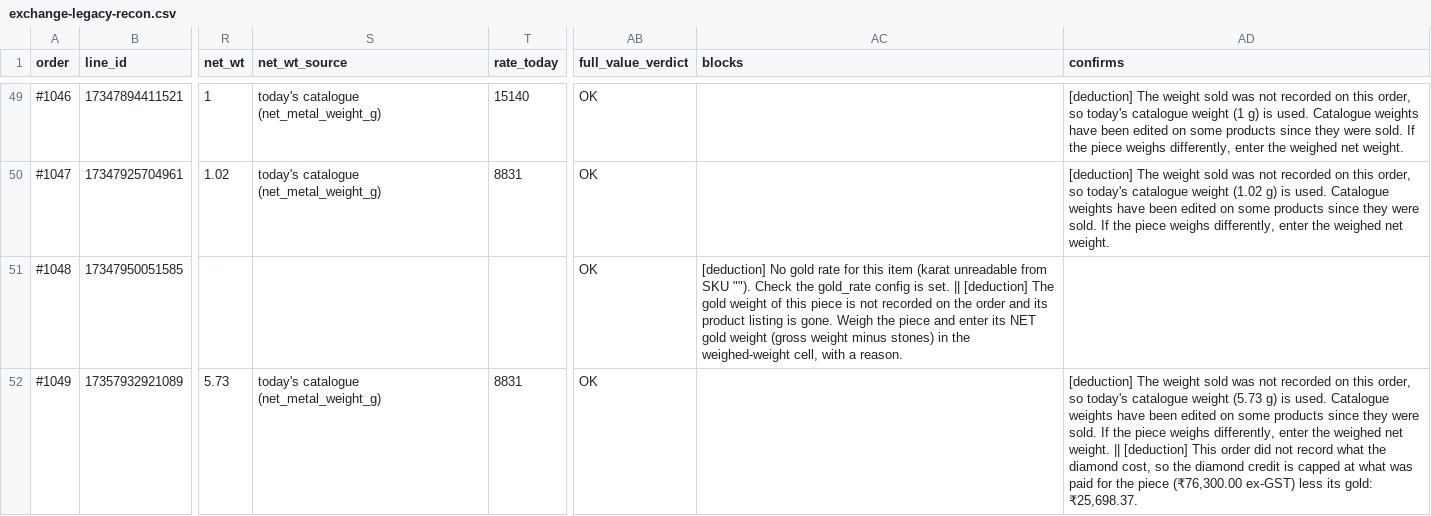
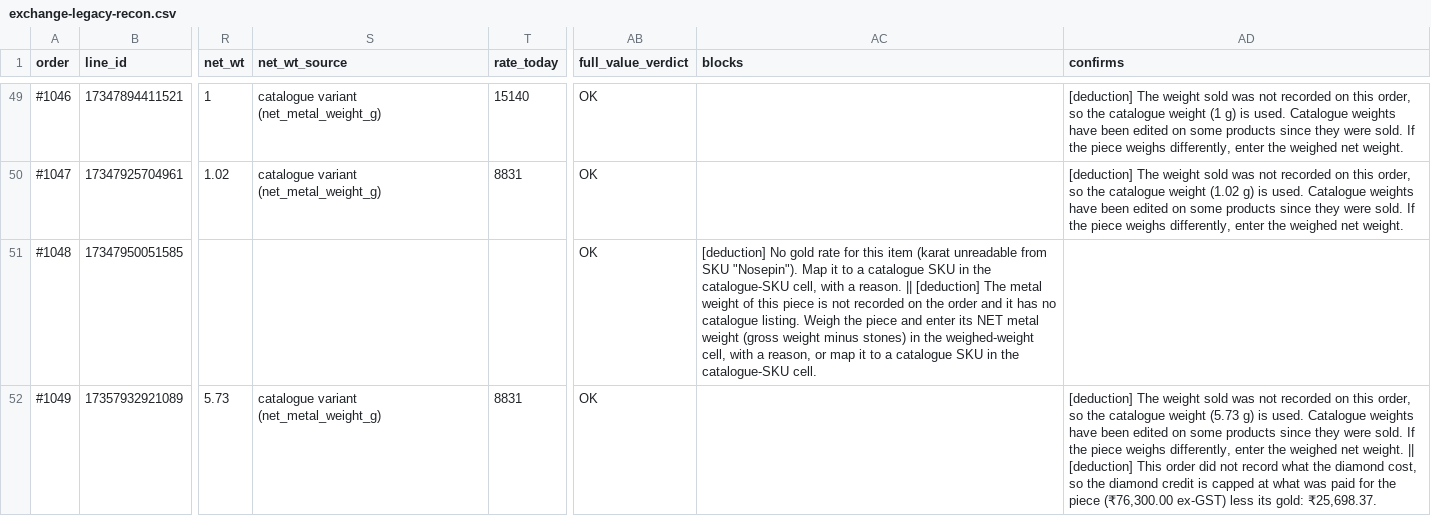
Before and after one commit to Mono2307/timanti-middleware, a CSV file: services/exchange-cn/exchange-legacy-recon.csv, drawn as a sheet; only a part is shown, gaps mark what is left out; the diff covers the shown part only; the diff names each change by its address in the sheet, - before the commit and + after, or states it on an @@ line.

```diff
--- a/services/exchange-cn/exchange-legacy-recon.csv
+++ b/services/exchange-cn/exchange-legacy-recon.csv
-S49:S50 (net_wt_source): today's catalogue (net_metal_weight_g)
+S49:S50 (net_wt_source): catalogue variant (net_metal_weight_g)
-AD49 (confirms): …order, so today's catalogue weight…
+AD49 (confirms): …order, so the catalogue weight…
-AD50 (confirms): …order, so today's catalogue weight…
+AD50 (confirms): …order, so the catalogue weight…
-AC51 (blocks): …from SKU ""). Check the gold_rate config is set. || [deduction] The gold weight of this piece is not recorded on the order and its product listing is gone. Weigh the piece and enter its NET gold weight (gross weight minus stones) in the weighed-weight cell, with a reason.
+AC51 (blocks): …from SKU "Nosepin"). Map it to a catalogue SKU in the catalogue-SKU cell, with a reason. || [deduction] The metal weight of this piece is not recorded on the order and it has no catalogue listing. Weigh the piece and enter its NET metal weight (gross weight minus stones) in the weighed-weight cell, with a reason, or map it to a catalogue SKU in the catalogue-SKU cell.
-S52 (net_wt_source): today's catalogue (net_metal_weight_g)
+S52 (net_wt_source): catalogue variant (net_metal_weight_g)
-AD52 (confirms): …order, so today's catalogue weight…
+AD52 (confirms): …order, so the catalogue weight…
```
Also changed, not shown: 91 edited cells elsewhere in this file, 53 other files.
